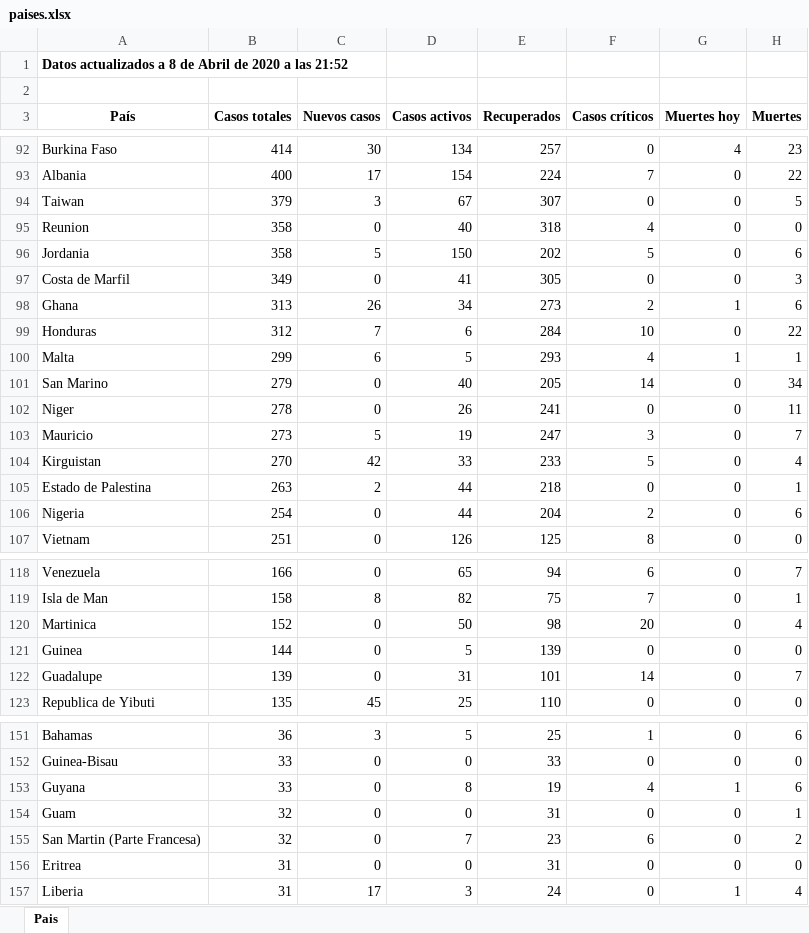
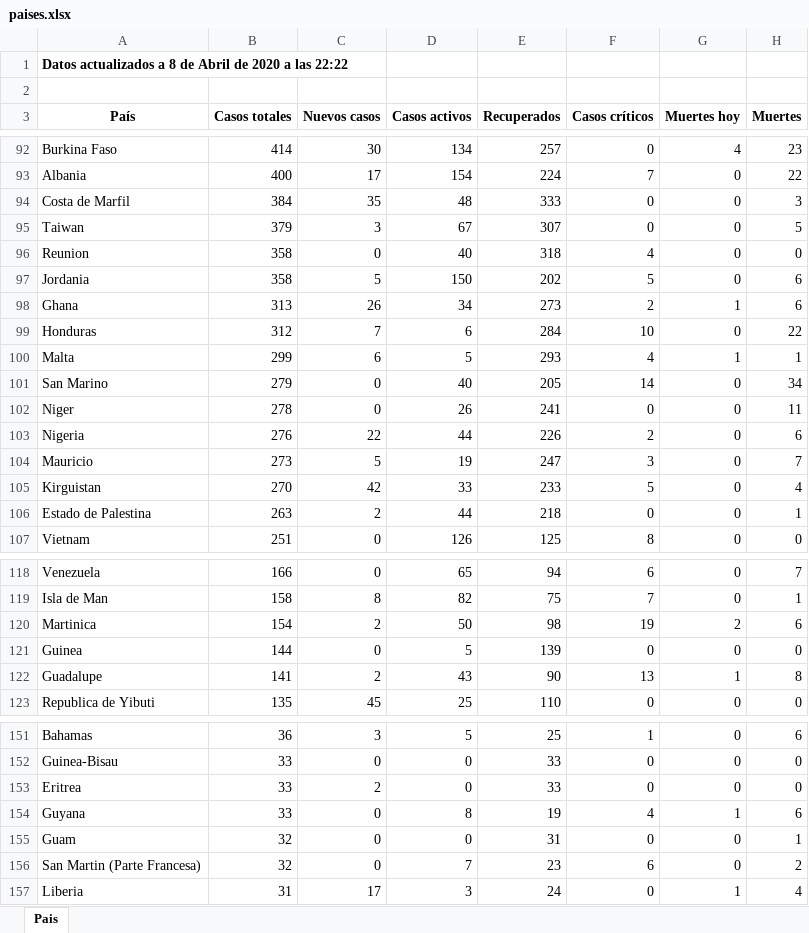
Before and after one commit to Dviejopomata/covid-19-data, an Excel workbook: paises.xlsx, sheet Pais, drawn as a sheet; only a part is shown, gaps mark what is left out; values as stored, in another font and other column widths than the file's, no borders; removed rows and columns are numbered as before the commit, all else as after; the diff covers the shown part only; the diff names each change by its address in the sheet, - before the commit and + after, or states it on an @@ line.

```diff
--- a/paises.xlsx (sheet Pais)
+++ b/paises.xlsx (sheet Pais)
-A1 (País): …a las 21:52
+A1 (País): …a las 22:22
+row 94: Costa de Marfil | 384 | 35 | 48 | 333 | 0 | 0 | 3
-row 97: Costa de Marfil | 349 | 0 | 41 | 305 | 0 | 0 | 3
+row 103: Nigeria | 276 | 22 | 44 | 226 | 2 | 0 | 6
-row 106: Nigeria | 254 | 0 | 44 | 204 | 2 | 0 | 6
-B120 (Casos totales): 152
+B120 (Casos totales): 154
-C120 (Nuevos casos): 0
+C120 (Nuevos casos): 2
-F120 (Casos críticos): 20
+F120 (Casos críticos): 19
-G120 (Muertes hoy): 0
+G120 (Muertes hoy): 2
-H120 (Muertes): 4
+H120 (Muertes): 6
-B122 (Casos totales): 139
+B122 (Casos totales): 141
-C122 (Nuevos casos): 0
+C122 (Nuevos casos): 2
-D122 (Casos activos): 31
+D122 (Casos activos): 43
-E122 (Recuperados): 101
+E122 (Recuperados): 90
-F122 (Casos críticos): 14
+F122 (Casos críticos): 13
-G122 (Muertes hoy): 0
+G122 (Muertes hoy): 1
-H122 (Muertes): 7
+H122 (Muertes): 8
+row 153: Eritrea | 33 | 2 | 0 | 33 | 0 | 0 | 0
-row 156: Eritrea | 31 | 0 | 0 | 31 | 0 | 0 | 0
```
Also changed, not shown: 3 added rows, 3 removed rows, 2 moved rows and 27 edited cells elsewhere in this sheet, provincias_spain.xlsx, 4 other files.
